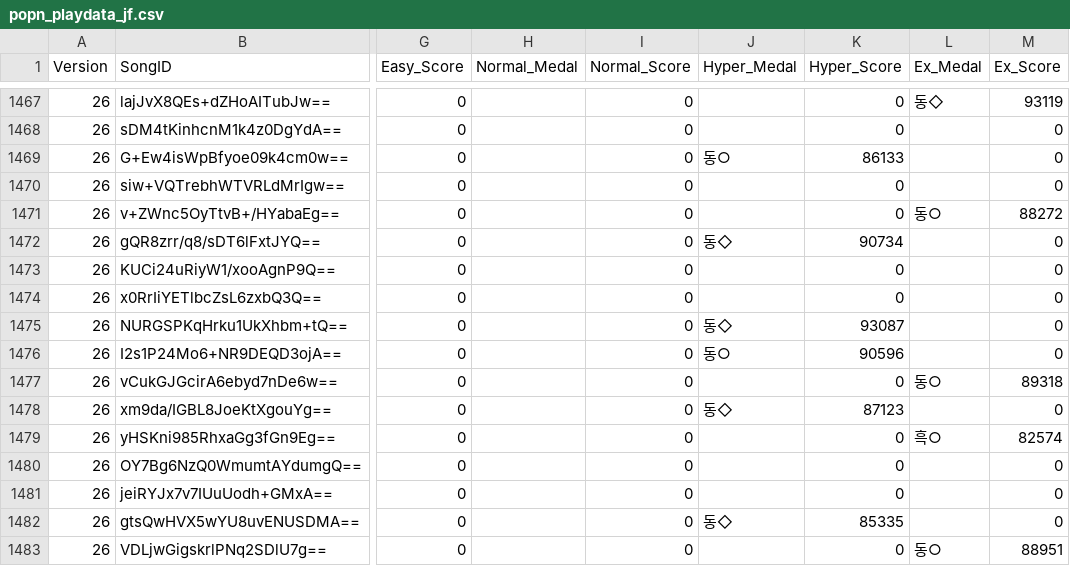
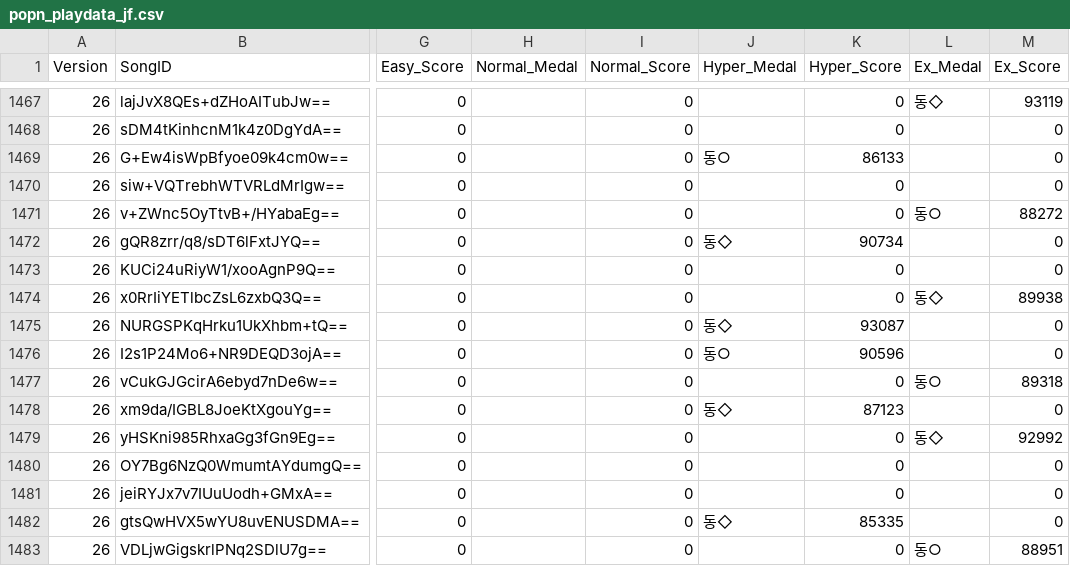
Before and after one commit to betapa/popn_total, a CSV file: popn_score_scraper/popn_playdata_jf.csv, drawn as a sheet; only a part is shown, gaps mark what is left out; the diff covers the shown part only; the diff names each change by its address in the sheet, - before the commit and + after, or states it on an @@ line.

Commit message:
Update JF play data (2026. 11. 1.) - 1882 songs

```diff
--- a/popn_score_scraper/popn_playdata_jf.csv
+++ b/popn_score_scraper/popn_playdata_jf.csv
-L1474 (Ex_Medal): (empty)
+L1474 (Ex_Medal): 동◇
-M1474 (Ex_Score): 0
+M1474 (Ex_Score): 89938
-L1479 (Ex_Medal): 흑○
+L1479 (Ex_Medal): 동◇
-M1479 (Ex_Score): 82574
+M1479 (Ex_Score): 92992
```
Also changed, not shown: 1 added row and 60 edited cells elsewhere in this file.
